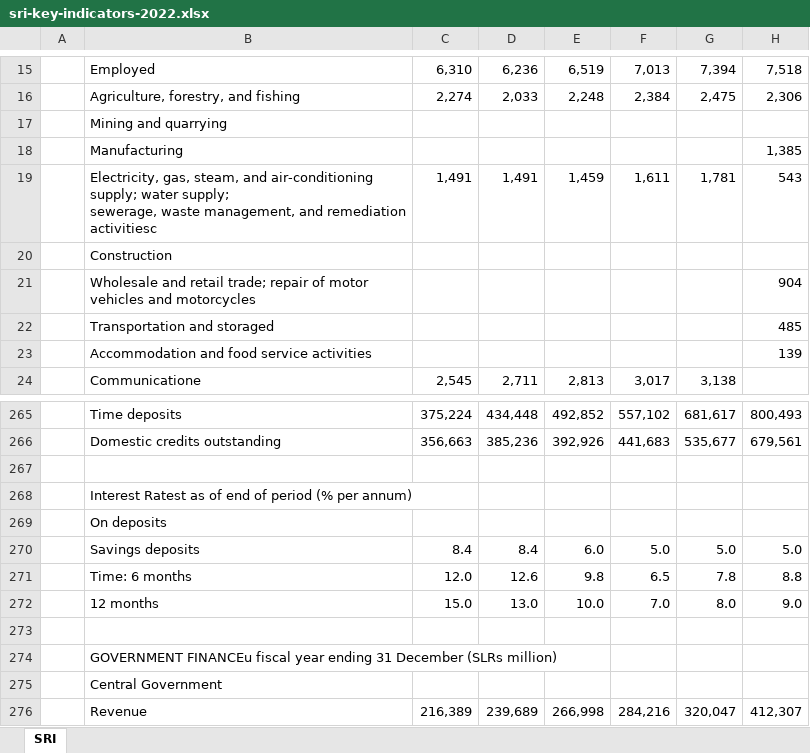
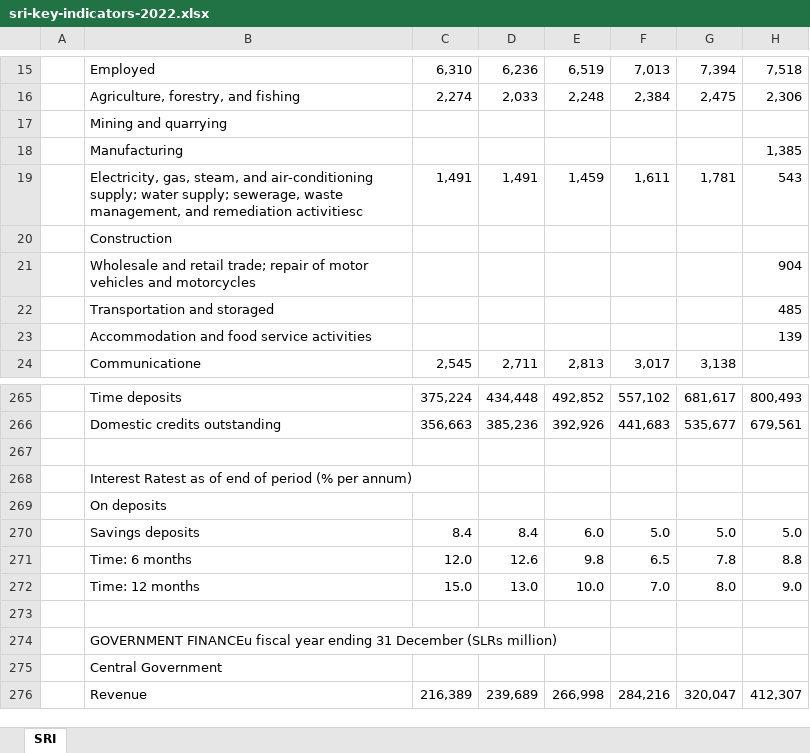
Before and after one commit to nuuuwan/lanka_data_timeseries, an Excel workbook: src/lanka_data_timeseries/other_sources/adb/sri-key-indicators-2022.xlsx, sheet SRI, drawn as a sheet; only a part is shown, gaps mark what is left out; values as stored, in another font and other column widths than the file's, no borders; charts and pictures not drawn; the diff names each change by its address in the sheet, - before the commit and + after, or states it on an @@ line.

```diff
--- a/src/lanka_data_timeseries/other_sources/adb/sri-key-indicators-2022.xlsx (sheet SRI)
+++ b/src/lanka_data_timeseries/other_sources/adb/sri-key-indicators-2022.xlsx (sheet SRI)
-B19: …remediation activitiesc
+B19: …remediation activitiesc
-B272: 12 months
+B272: Time: 12 months
```
Also changed, not shown: 2 other files.
